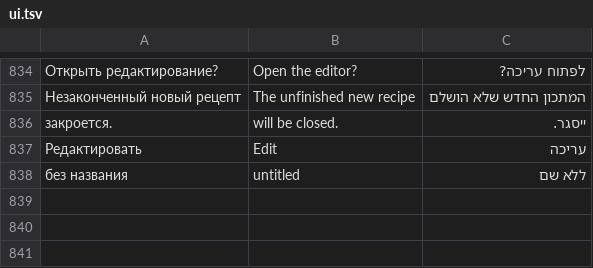
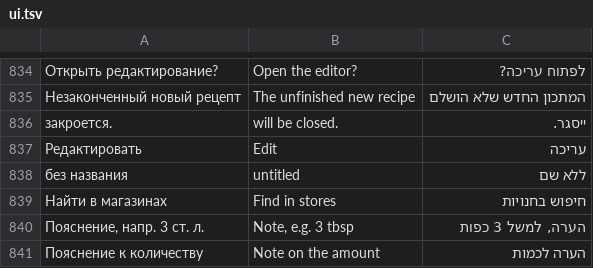
Before and after one commit to ddm2534-2026/test-project, a TSV file: site/app/i18n/ui.tsv, drawn as a sheet; only a part is shown, gaps mark what is left out; the diff names each change by its address in the sheet, - before the commit and + after, or states it on an @@ line.

```diff
--- a/site/app/i18n/ui.tsv
+++ b/site/app/i18n/ui.tsv
+row 839: Найти в магазинах | Find in stores | חיפוש בחנויות
+row 840: Пояснение, напр. 3 ст. л. | Note, e.g. 3 tbsp | הערה, למשל 3 כפות
+row 841: Пояснение к количеству | Note on the amount | הערה לכמות
```
Also changed, not shown: 5 other files.
